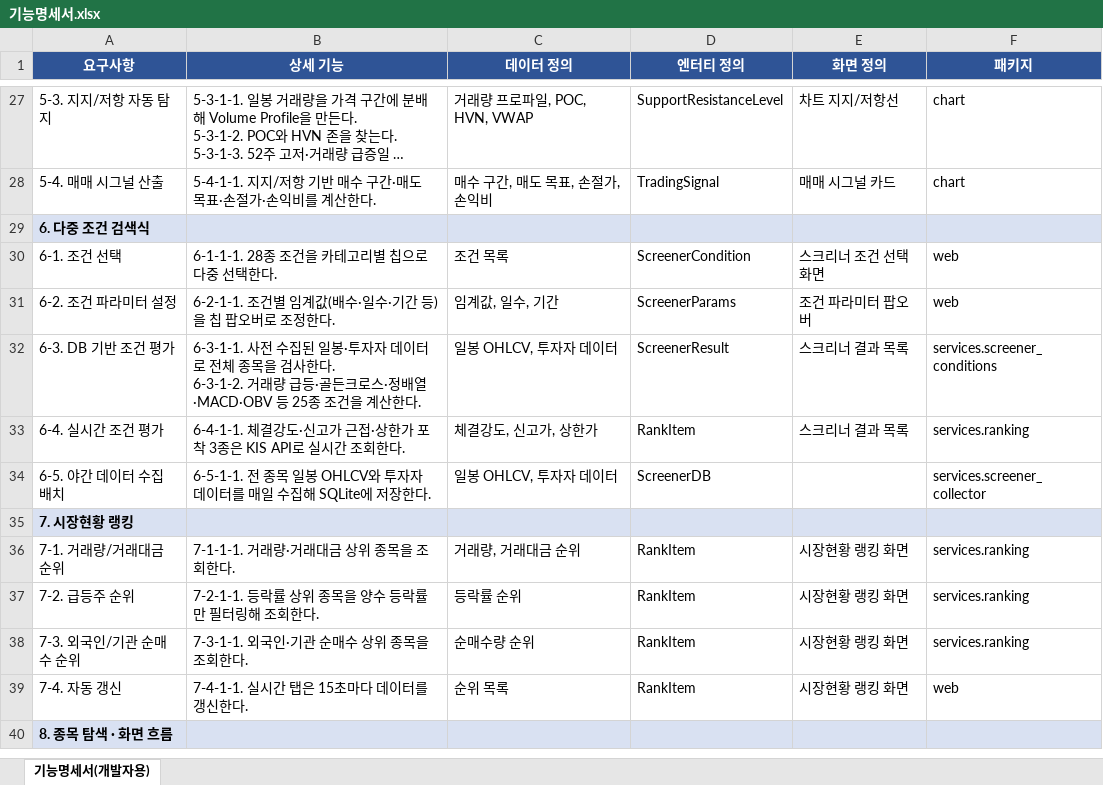
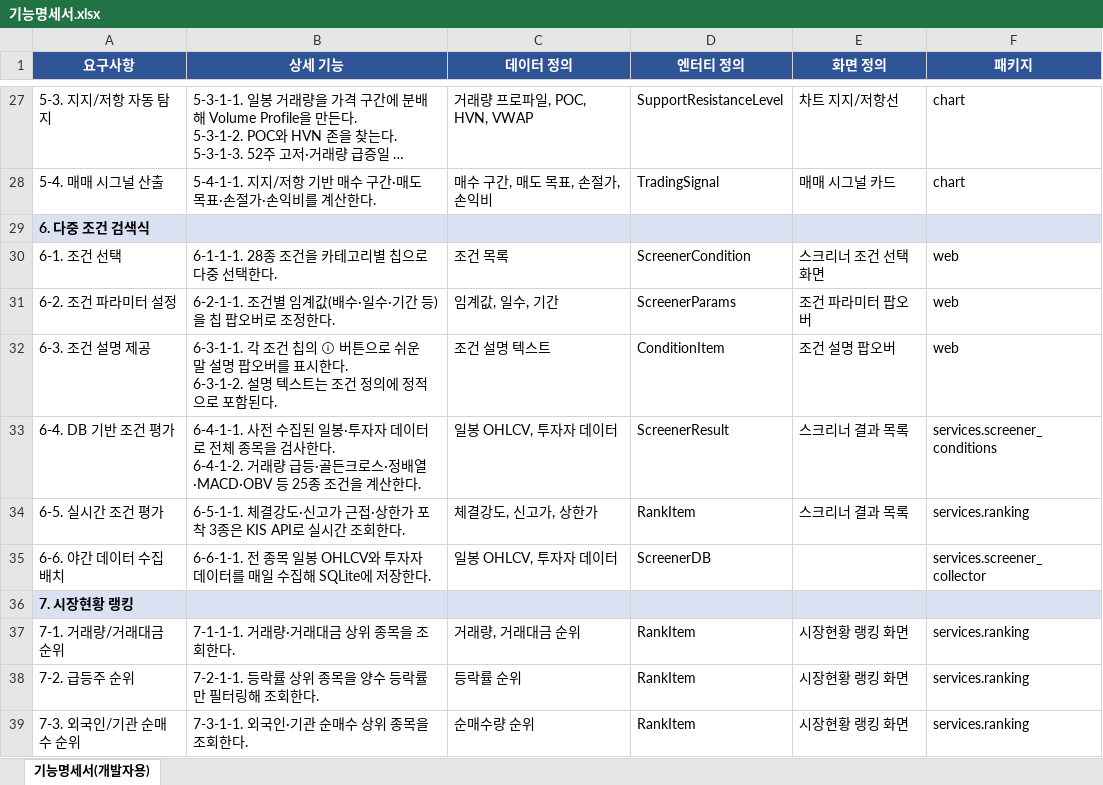
Before and after one commit to Hgyeol/Quantum_Electronics, an Excel workbook: 기능명세서.xlsx, sheet 기능명세서(개발자용), drawn as a sheet; only a part is shown, gaps mark what is left out; the shorter side is filled out with more unchanged rows; long unchanged cells end in …; values as stored, in another font and other column widths than the file's, no borders; addresses are those after the commit; ↵ is a line break in a cell; the diff names each change by its address in the sheet, - before the commit and + after, or states it on an @@ line.

```diff
--- a/기능명세서.xlsx (sheet 기능명세서(개발자용))
+++ b/기능명세서.xlsx (sheet 기능명세서(개발자용))
+row 32: 6-3. 조건 설명 제공 | 6-3-1-1. 각 조건 칩의 ⓘ 버튼으로 쉬운 말 설명 팝오버를 표시한다. ↵ 6-3-1-2. 설명 텍스트는 조건 정의에 정적으로 포함된다. | 조건 설명 텍스트 | ConditionItem | 조건 설명 팝오버 | web
-A33 (요구사항): 6-3. DB 기반 조건 평가
+A33 (요구사항): 6-4. DB 기반 조건 평가
-B33 (상세 기능): 6-3-1-1. 사전 수집된 일봉·투자자 데이터로 전체 종목을 검사한다. ↵ 6-3-1-2. 거래량…
+B33 (상세 기능): 6-4-1-1. 사전 수집된 일봉·투자자 데이터로 전체 종목을 검사한다. ↵ 6-4-1-2. 거래량…
-A34 (요구사항): 6-4. 실시간 조건 평가
+A34 (요구사항): 6-5. 실시간 조건 평가
-B34 (상세 기능): 6-4-1-1. 체결강도…
+B34 (상세 기능): 6-5-1-1. 체결강도…
-A35 (요구사항): 6-5. 야간 데이터 수집 배치
+A35 (요구사항): 6-6. 야간 데이터 수집 배치
-B35 (상세 기능): 6-5-1-1. 전 종목…
+B35 (상세 기능): 6-6-1-1. 전 종목…
```
Also changed, not shown: 기능명세서_사용자용.xlsx, 1 other file.
